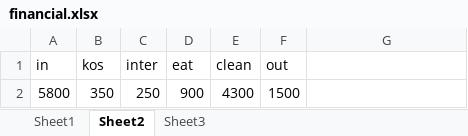
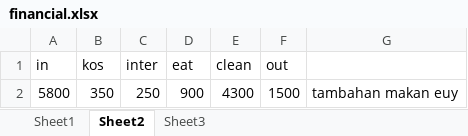
Before and after one commit to mashanz/Novel, an Excel workbook: financial.xlsx, sheet Sheet2, drawn as a sheet; values as stored, in another font and other column widths than the file's, no borders; the diff names each change by its address in the sheet, - before the commit and + after, or states it on an @@ line.

```diff
--- a/financial.xlsx (sheet Sheet2)
+++ b/financial.xlsx (sheet Sheet2)
-G2: (empty)
+G2: tambahan makan euy
```
Also changed, not shown: sheet Sheet1, sheet Sheet3, 1 other file.
